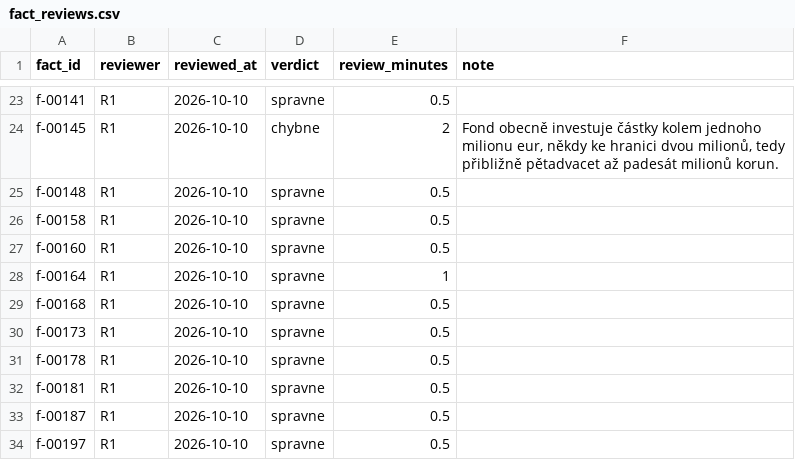
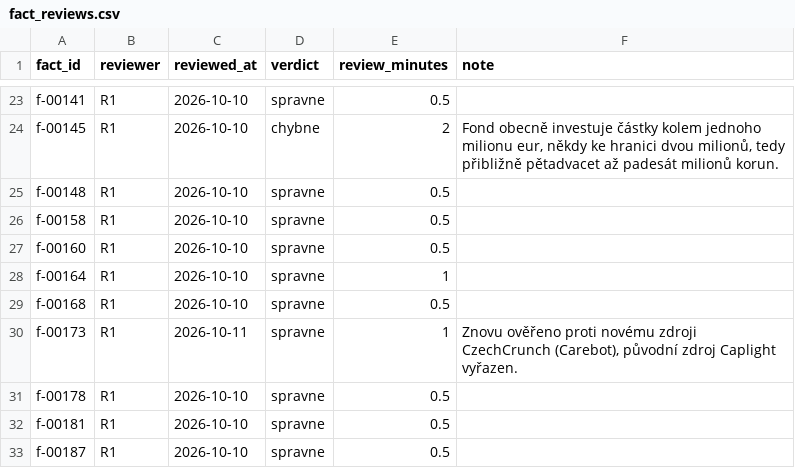
Before and after one commit to osho4753/investor-db, a CSV file: data/fact_reviews.csv, drawn as a sheet; only a part is shown, gaps mark what is left out; the shorter side is filled out with more unchanged rows.

```diff
--- a/data/fact_reviews.csv
+++ b/data/fact_reviews.csv
@@ -29,3 +29,3 @@ f-00164,R1,2026-10-10,spravne,1,
 f-00168,R1,2026-10-10,spravne,0.5,
-f-00173,R1,2026-10-10,spravne,0.5,
+f-00173,R1,2026-10-11,spravne,1,"Znovu ověřeno proti novému zdroji CzechCrunch (Carebot), původní zdroj Caplight vyřazen."
 f-00178,R1,2026-10-10,spravne,0.5,
```
Also changed, not shown: data/reviews.csv.
